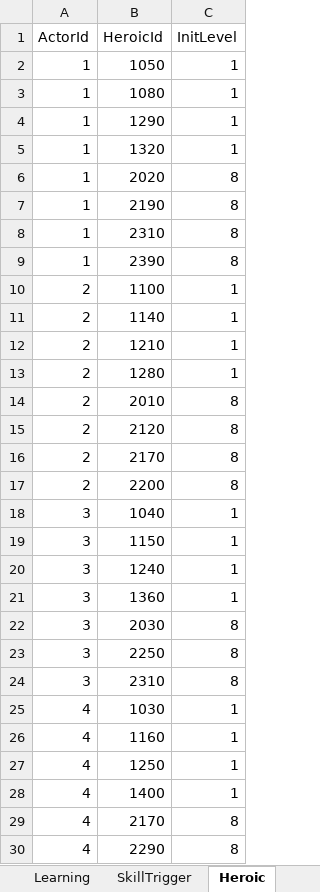
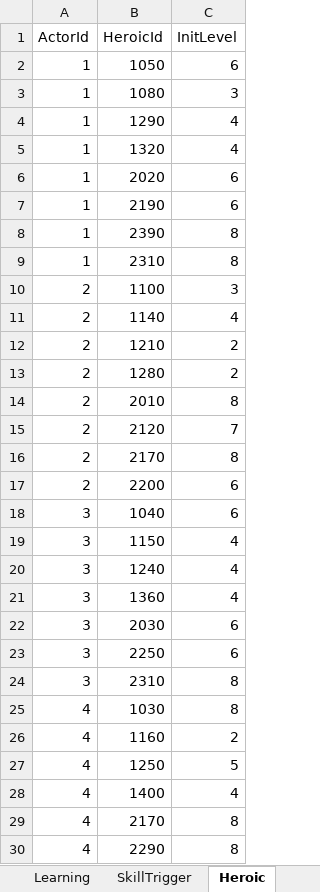
Before and after one commit to seedsclaft/hibikakeut, an Excel workbook: Assets/Data/Actors.xlsx, sheet Heroic, drawn as a sheet; only a part is shown; values as stored, in another font and other column widths than the file's, no borders; the diff covers the shown part only; the diff names each change by its address in the sheet, - before the commit and + after, or states it on an @@ line.

```diff
--- a/Assets/Data/Actors.xlsx (sheet Heroic)
+++ b/Assets/Data/Actors.xlsx (sheet Heroic)
-C2 (InitLevel): 1
+C2 (InitLevel): 6
-C3 (InitLevel): 1
+C3 (InitLevel): 3
-C4:C5 (InitLevel): 1
+C4:C5 (InitLevel): 4
-C6:C7 (InitLevel): 8
+C6:C7 (InitLevel): 6
@@ row 9 moved to row 8: 1 @@
-C10 (InitLevel): 1
+C10 (InitLevel): 3
-C11 (InitLevel): 1
+C11 (InitLevel): 4
-C12:C13 (InitLevel): 1
+C12:C13 (InitLevel): 2
-C15 (InitLevel): 8
+C15 (InitLevel): 7
-C17 (InitLevel): 8
+C17 (InitLevel): 6
-C18 (InitLevel): 1
+C18 (InitLevel): 6
-C19:C21 (InitLevel): 1
+C19:C21 (InitLevel): 4
-C22:C23 (InitLevel): 8
+C22:C23 (InitLevel): 6
-C25 (InitLevel): 1
+C25 (InitLevel): 8
-C26 (InitLevel): 1
+C26 (InitLevel): 2
-C27 (InitLevel): 1
+C27 (InitLevel): 5
-C28 (InitLevel): 1
+C28 (InitLevel): 4
```
Also changed, not shown: 31 edited cells elsewhere in this sheet, Assets/Data/System.xlsx, 26 other files.
